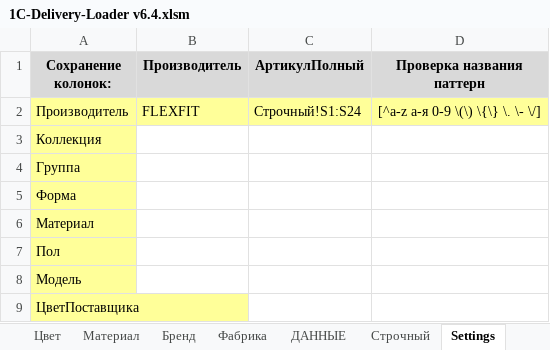
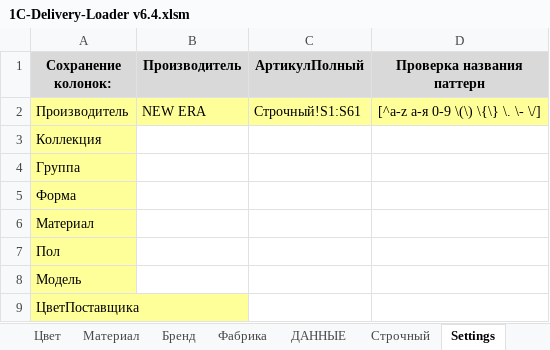
Before and after one commit to seyanaracore/HatsAndCaps, an Excel workbook: Excel/New Era/2022.09.06/1C-Delivery-Loader v6.4.xlsm, sheet Settings, drawn as a sheet; only a part is shown; values as stored, in another font and other column widths than the file's, no borders; the diff names each change by its address in the sheet, - before the commit and + after, or states it on an @@ line.

```diff
--- a/Excel/New Era/2022.09.06/1C-Delivery-Loader v6.4.xlsm (sheet Settings)
+++ b/Excel/New Era/2022.09.06/1C-Delivery-Loader v6.4.xlsm (sheet Settings)
-B2 (Производитель): FLEXFIT
+B2 (Производитель): NEW ERA
-C2 (АртикулПолный): Строчный!S1:S24
+C2 (АртикулПолный): Строчный!S1:S61
```
Also changed, not shown: sheet Строчный, sheet Форма, sheet ДАННЫЕ, sheet Материал, formulas that keep their value, hidden cells, Excel/FakerTickets.xlsx, Excel/New Era/2022.09.06/Tech v11.7.xlsm, 17 other files.
